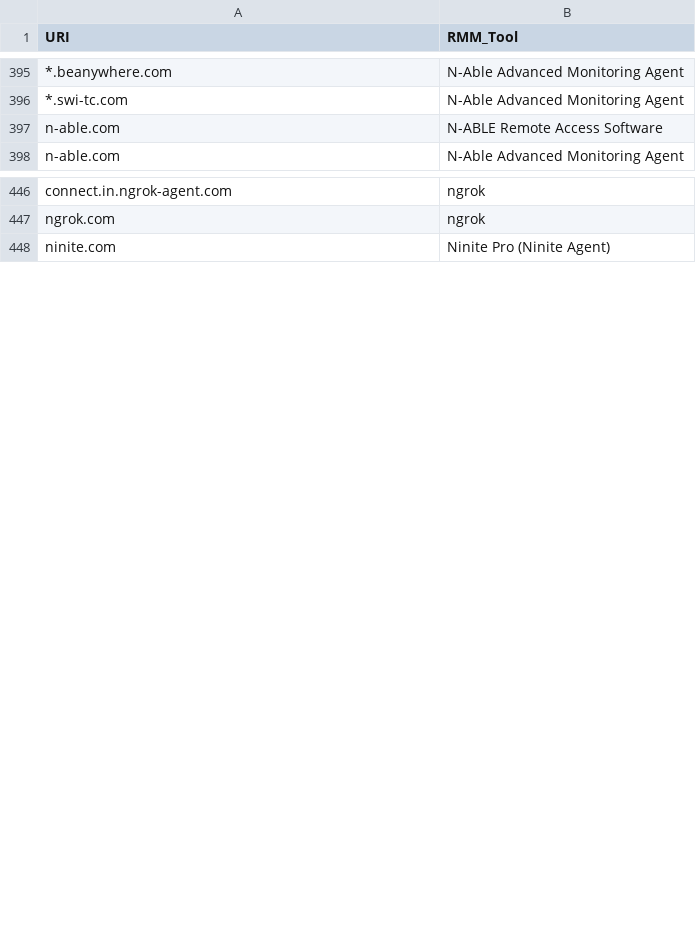
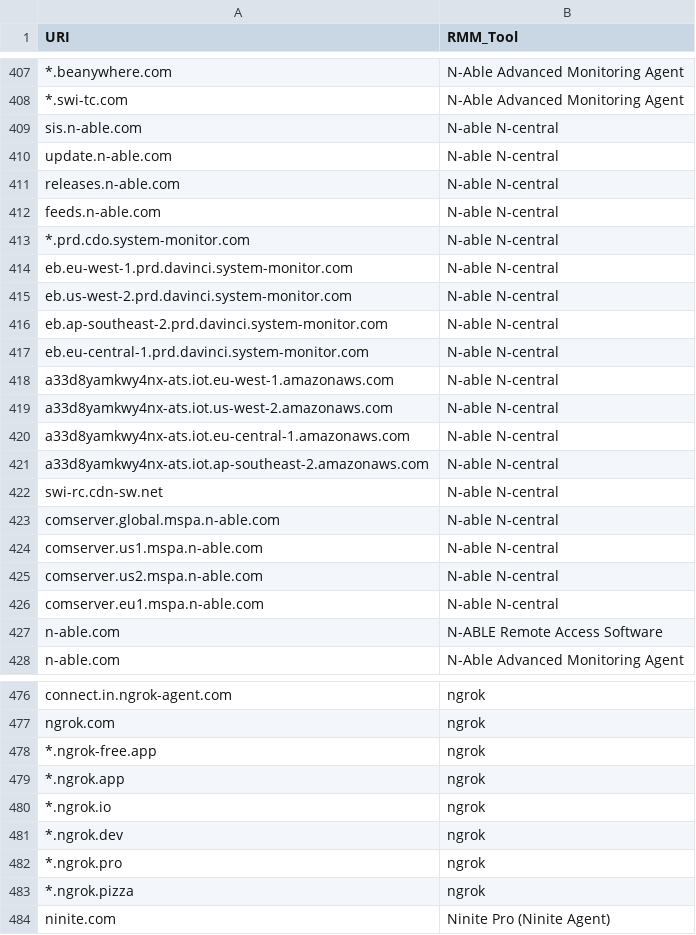
Before and after one commit to magicsword-io/LOLRMM, a CSV file: website/public/api/rmm_domains.csv, drawn as a sheet; only a part is shown, gaps mark what is left out; the diff covers the shown part only; the diff names each change by its address in the sheet, - before the commit and + after, or states it on an @@ line.

```diff
--- a/website/public/api/rmm_domains.csv
+++ b/website/public/api/rmm_domains.csv
+row 409: sis.n-able.com | N-able N-central
+row 410: update.n-able.com | N-able N-central
+row 411: releases.n-able.com | N-able N-central
+row 412: feeds.n-able.com | N-able N-central
+row 413: *.prd.cdo.system-monitor.com | N-able N-central
+row 414: eb.eu-west-1.prd.davinci.system-monitor.com | N-able N-central
+row 415: eb.us-west-2.prd.davinci.system-monitor.com | N-able N-central
+row 416: eb.ap-southeast-2.prd.davinci.system-monitor.com | N-able N-central
+row 417: eb.eu-central-1.prd.davinci.system-monitor.com | N-able N-central
+row 418: a33d8yamkwy4nx-ats.iot.eu-west-1.amazonaws.com | N-able N-central
+row 419: a33d8yamkwy4nx-ats.iot.us-west-2.amazonaws.com | N-able N-central
+row 420: a33d8yamkwy4nx-ats.iot.eu-central-1.amazonaws.com | N-able N-central
+row 421: a33d8yamkwy4nx-ats.iot.ap-southeast-2.amazonaws.com | N-able N-central
+row 422: swi-rc.cdn-sw.net | N-able N-central
+row 423: comserver.global.mspa.n-able.com | N-able N-central
+row 424: comserver.us1.mspa.n-able.com | N-able N-central
+row 425: comserver.us2.mspa.n-able.com | N-able N-central
+row 426: comserver.eu1.mspa.n-able.com | N-able N-central
+row 478: *.ngrok-free.app | ngrok
+row 479: *.ngrok.app | ngrok
+row 480: *.ngrok.io | ngrok
+row 481: *.ngrok.dev | ngrok
+row 482: *.ngrok.pro | ngrok
+row 483: *.ngrok.pizza | ngrok
```
Also changed, not shown: 37 added rows and 2 edited cells elsewhere in this file, website/public/rmm_tools_table.csv, 45 other files.
